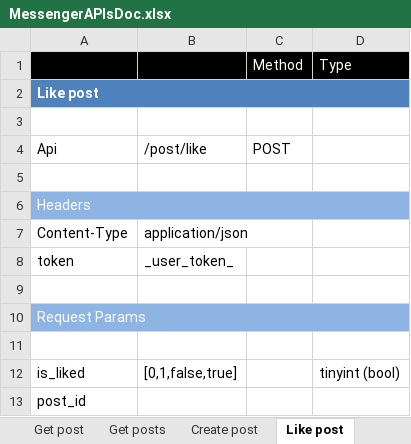
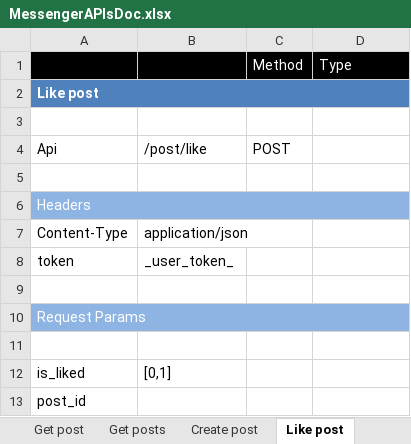
Before and after one commit to sherazali123/nodejs-mongodb-messenger-app, an Excel workbook: MessengerAPIsDoc.xlsx, sheet Like post, drawn as a sheet; values as stored, in another font and other column widths than the file's, no borders; the diff names each change by its address in the sheet, - before the commit and + after, or states it on an @@ line.

```diff
--- a/MessengerAPIsDoc.xlsx (sheet Like post)
+++ b/MessengerAPIsDoc.xlsx (sheet Like post)
-B12: [0,1,false,true]
+B12: [0,1]
-D12: tinyint (bool)
+D12: (empty)
```
Also changed, not shown: other sheet tabs, 2 other files.
